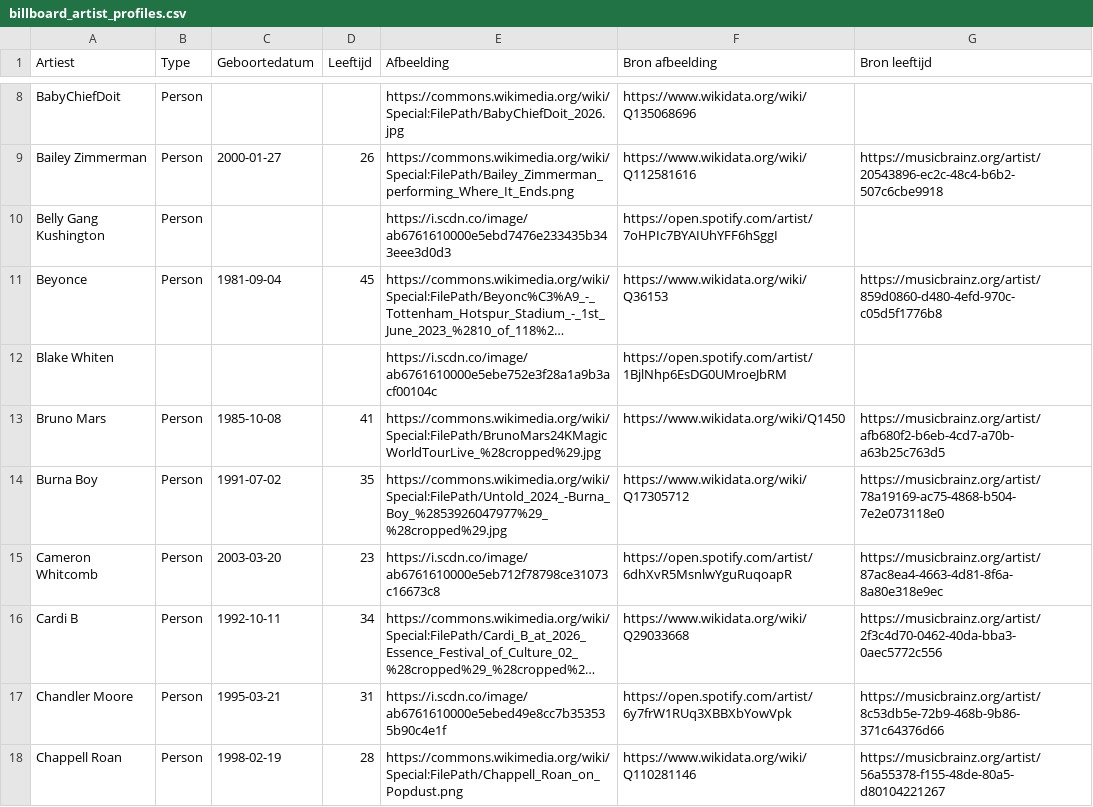
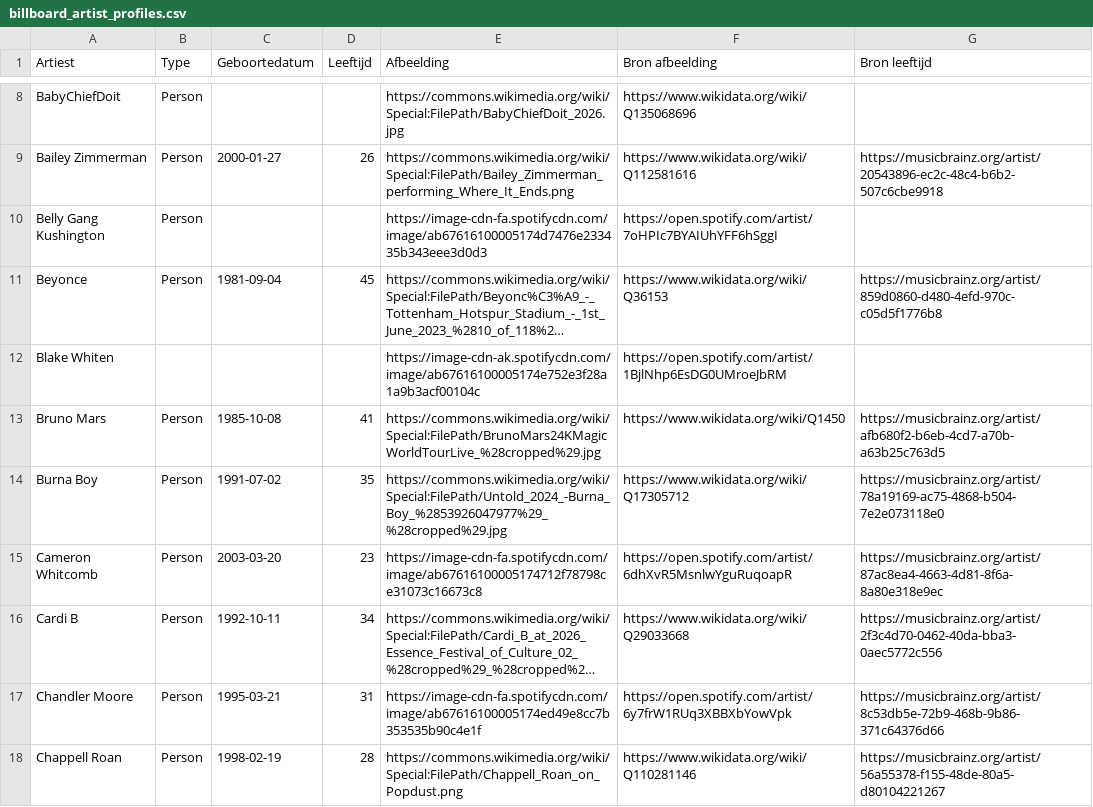
Before and after one commit to seppegoossens99-eng/billboard-hot-100-reversed, a CSV file: billboard_artist_profiles.csv, drawn as a sheet; only a part is shown, gaps mark what is left out; long unchanged cells end in …; the diff covers the shown part only; the diff names each change by its address in the sheet, - before the commit and + after, or states it on an @@ line.

```diff
--- a/billboard_artist_profiles.csv
+++ b/billboard_artist_profiles.csv
-E10 (Afbeelding): https://i.scdn.co/image/ab6761610000e5ebd7476e233435b343eee3d0d3
+E10 (Afbeelding): https://image-cdn-fa.spotifycdn.com/image/ab67616100005174d7476e233435b343eee3d0d3
-E12 (Afbeelding): https://i.scdn.co/image/ab6761610000e5ebe752e3f28a1a9b3acf00104c
+E12 (Afbeelding): https://image-cdn-ak.spotifycdn.com/image/ab67616100005174e752e3f28a1a9b3acf00104c
-E15 (Afbeelding): https://i.scdn.co/image/ab6761610000e5eb712f78798ce31073c16673c8
+E15 (Afbeelding): https://image-cdn-fa.spotifycdn.com/image/ab67616100005174712f78798ce31073c16673c8
-E17 (Afbeelding): https://i.scdn.co/image/ab6761610000e5ebed49e8cc7b353535b90c4e1f
+E17 (Afbeelding): https://image-cdn-fa.spotifycdn.com/image/ab67616100005174ed49e8cc7b353535b90c4e1f
```
Also changed, not shown: 17 edited cells elsewhere in this file, billboard_artist_extra.csv, billboard_hot_100_artists.csv, 4 other files.
